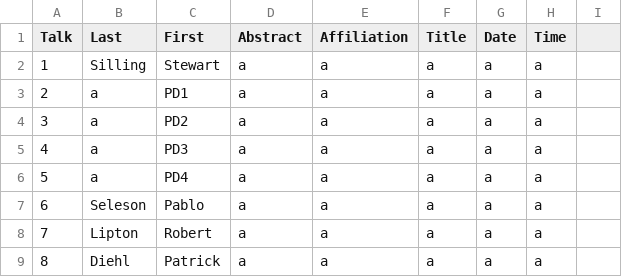
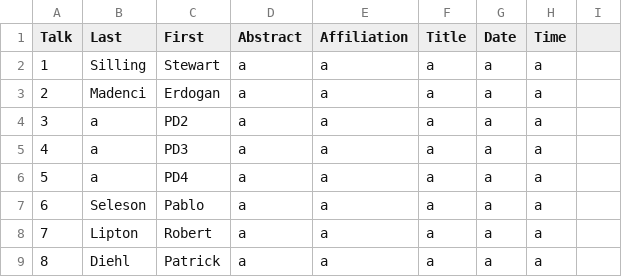
Before and after one commit to diehlpk/wfm2020, a CSV file: data.csv, drawn as a sheet; only a part is shown.

Commit message:
Update speakers

```diff
--- a/data.csv
+++ b/data.csv
@@ -2,3 +2,3 @@ Talk,Last,First,Abstract,Affiliation,Title,Date,Time
 1,Silling ,Stewart,a,a,a,a,a
-2,a,PD1,a,a,a,a,a
+2,Madenci,Erdogan,a,a,a,a,a
 3,a,PD2,a,a,a,a,a
```
